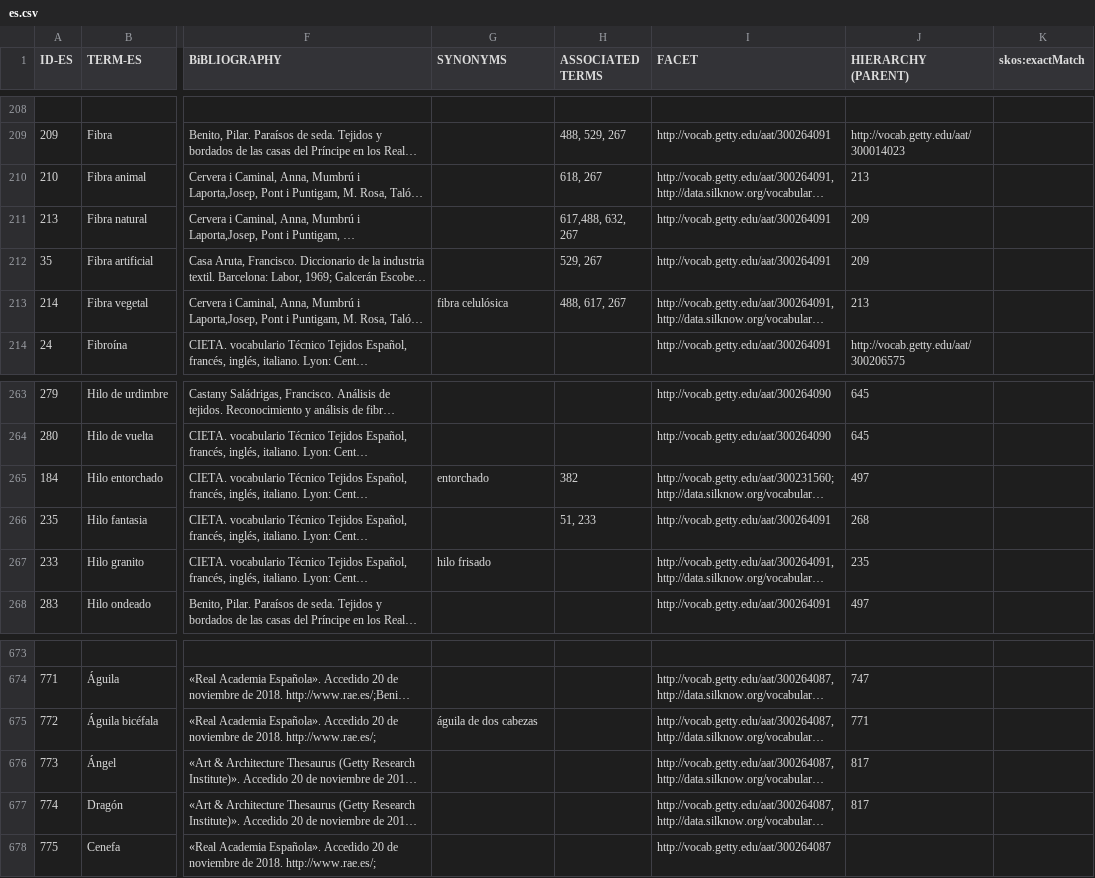
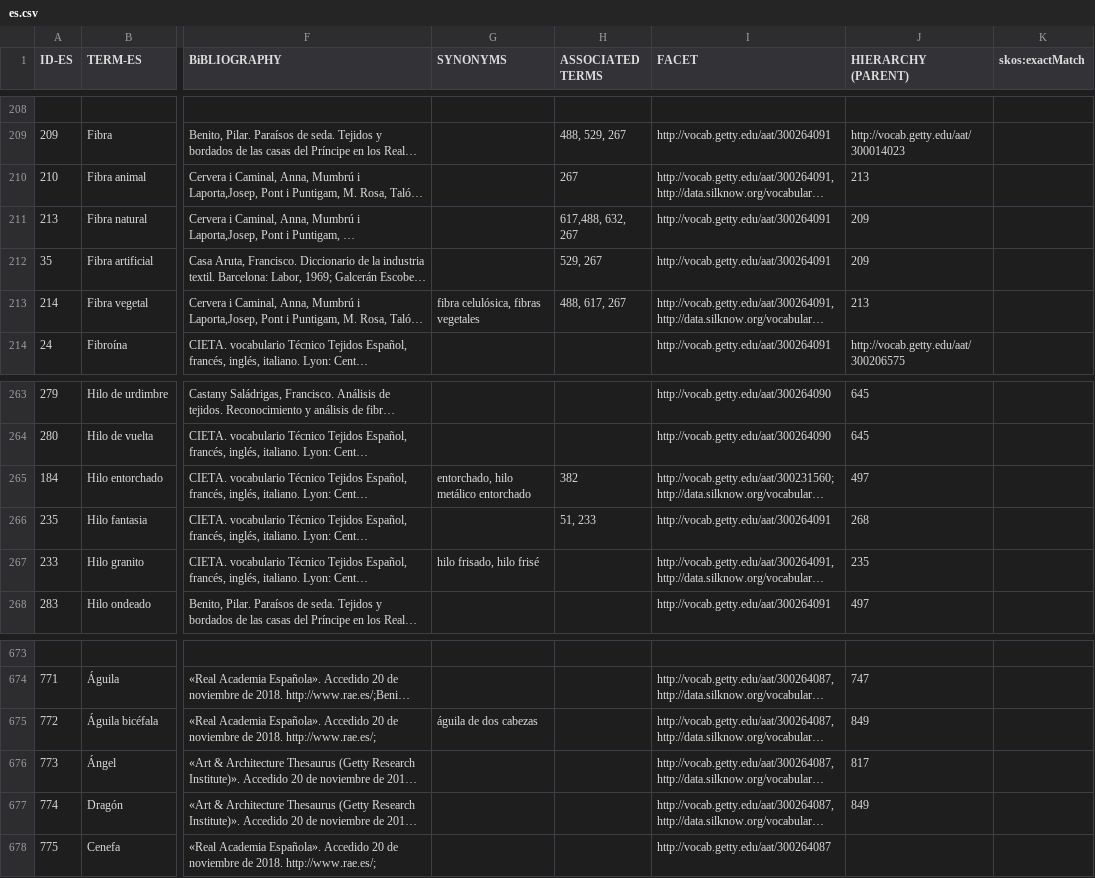
Before and after one commit to silknow/thesaurus, a CSV file: raw-data/es.csv, drawn as a sheet; only a part is shown, gaps mark what is left out; long unchanged cells end in …; the diff covers the shown part only; the diff names each change by its address in the sheet, - before the commit and + after, or states it on an @@ line.

```diff
--- a/raw-data/es.csv
+++ b/raw-data/es.csv
-H210 (ASSOCIATED TERMS): 618, 267
+H210 (ASSOCIATED TERMS): 267
-G213 (SYNONYMS): fibra celulósica
+G213 (SYNONYMS): fibra celulósica, fibras vegetales
-G265 (SYNONYMS): entorchado
+G265 (SYNONYMS): entorchado, hilo metálico entorchado
-G267 (SYNONYMS): hilo frisado
+G267 (SYNONYMS): hilo frisado, hilo frisé
-J675 (HIERARCHY (PARENT)): 771
+J675 (HIERARCHY (PARENT)): 849
-J677 (HIERARCHY (PARENT)): 817
+J677 (HIERARCHY (PARENT)): 849
```
Also changed, not shown: 13 added rows, 1 removed row and 5 edited cells elsewhere in this file, raw-data/en.csv, raw-data/fr.csv, 6 other files.
